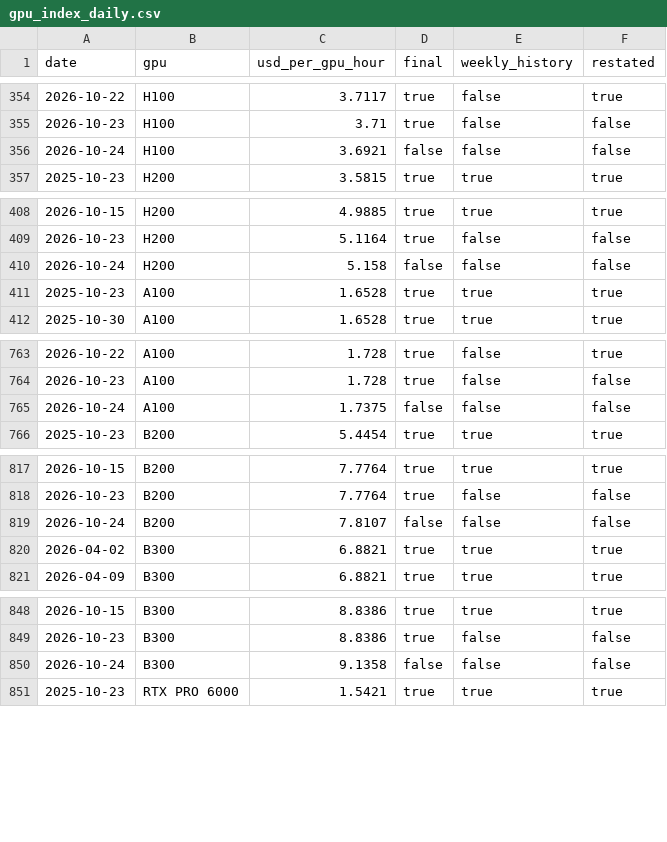
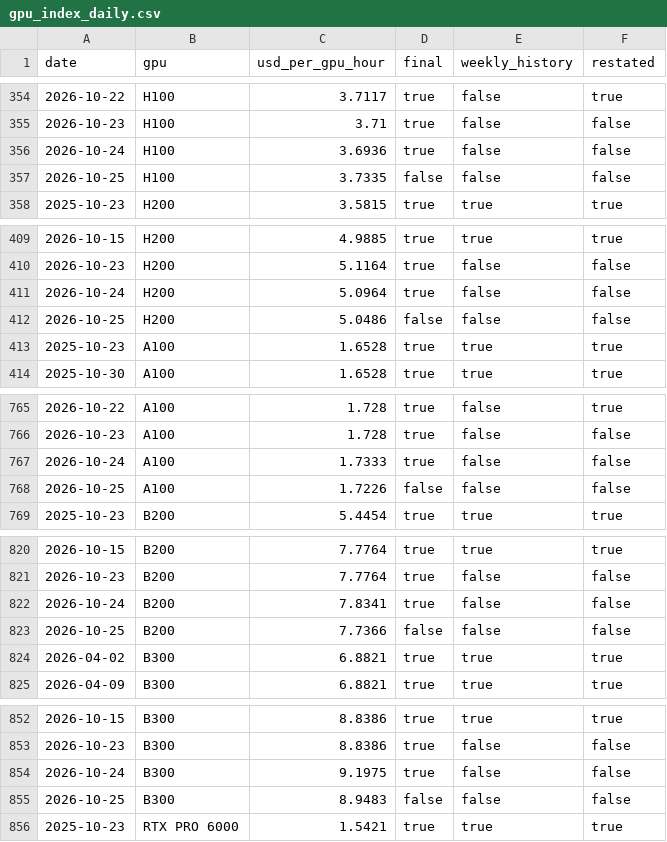
Before and after one commit to renshuBTC/compute-screener, a CSV file: data/gpu_index_daily.csv, drawn as a sheet; only a part is shown, gaps mark what is left out; the diff covers the shown part only.

```diff
--- a/data/gpu_index_daily.csv
+++ b/data/gpu_index_daily.csv
@@ -355,3 +355,4 @@ date,gpu,usd_per_gpu_hour,final,weekly_history,restated
 2026-10-23,H100,3.71,true,false,false
-2026-10-24,H100,3.6921,false,false,false
+2026-10-24,H100,3.6936,true,false,false
+2026-10-25,H100,3.7335,false,false,false
 2025-10-23,H200,3.5815,true,true,true
@@ -409,3 +410,4 @@ date,gpu,usd_per_gpu_hour,final,weekly_history,restated
 2026-10-23,H200,5.1164,true,false,false
-2026-10-24,H200,5.158,false,false,false
+2026-10-24,H200,5.0964,true,false,false
+2026-10-25,H200,5.0486,false,false,false
 2025-10-23,A100,1.6528,true,true,true
@@ -764,3 +766,4 @@ date,gpu,usd_per_gpu_hour,final,weekly_history,restated
 2026-10-23,A100,1.728,true,false,false
-2026-10-24,A100,1.7375,false,false,false
+2026-10-24,A100,1.7333,true,false,false
+2026-10-25,A100,1.7226,false,false,false
 2025-10-23,B200,5.4454,true,true,true
@@ -818,3 +821,4 @@ date,gpu,usd_per_gpu_hour,final,weekly_history,restated
 2026-10-23,B200,7.7764,true,false,false
-2026-10-24,B200,7.8107,false,false,false
+2026-10-24,B200,7.8341,true,false,false
+2026-10-25,B200,7.7366,false,false,false
 2026-04-02,B300,6.8821,true,true,true
@@ -849,3 +853,4 @@ date,gpu,usd_per_gpu_hour,final,weekly_history,restated
 2026-10-23,B300,8.8386,true,false,false
-2026-10-24,B300,9.1358,false,false,false
+2026-10-24,B300,9.1975,true,false,false
+2026-10-25,B300,8.9483,false,false,false
 2025-10-23,RTX PRO 6000,1.5421,true,true,true
```
Also changed, not shown: 1 added row and 2 edited cells elsewhere in this file, data/gpu_providers_latest.csv, data/token_index_daily.csv, 3 other files.
